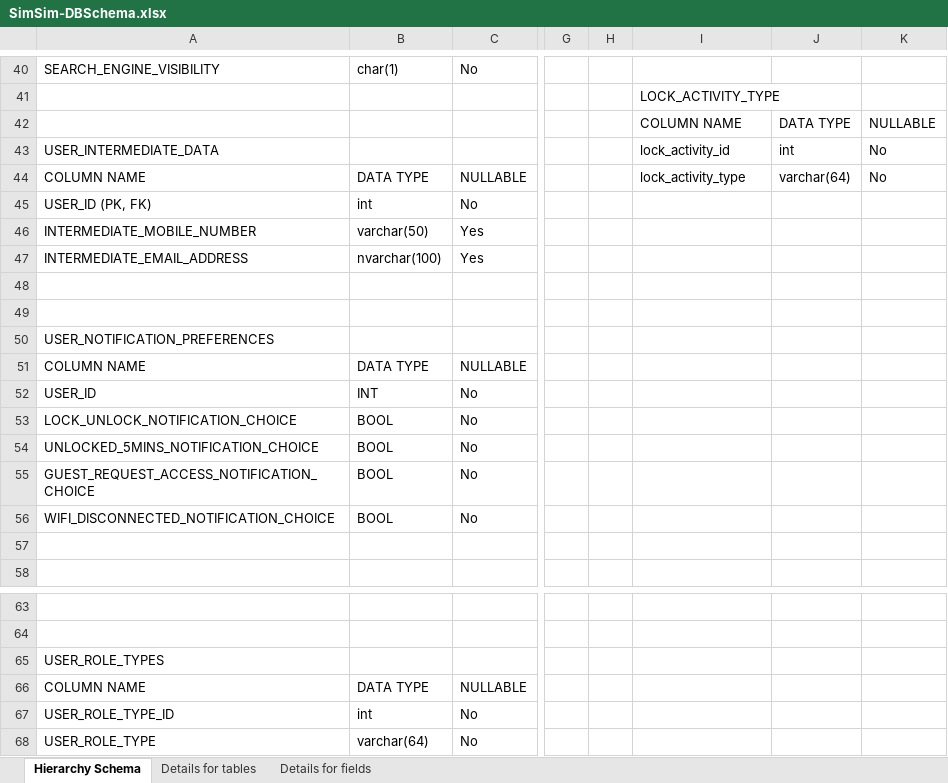
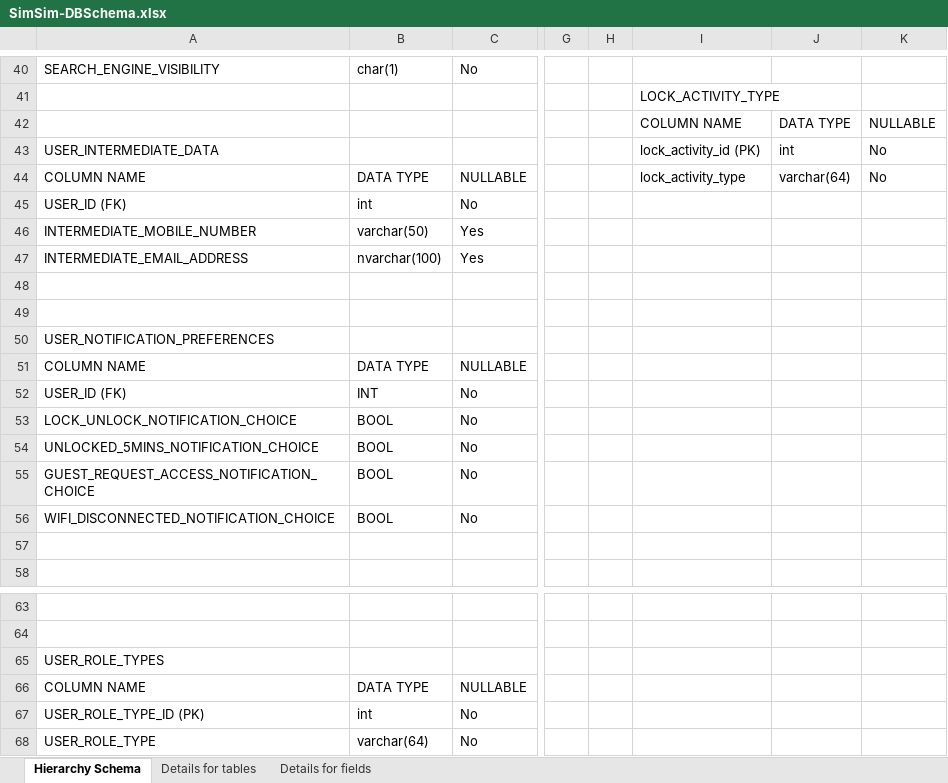
Before and after one commit to xiaokaisun90/SimSimWeb, an Excel workbook: SimSim-DBSchema.xlsx, sheet Hierarchy Schema, drawn as a sheet; only a part is shown, gaps mark what is left out; values as stored, in another font and other column widths than the file's, no cell formats; table styles not drawn; the diff covers the shown part only; the diff names each change by its address in the sheet, - before the commit and + after, or states it on an @@ line.

```diff
--- a/SimSim-DBSchema.xlsx (sheet Hierarchy Schema)
+++ b/SimSim-DBSchema.xlsx (sheet Hierarchy Schema)
-I43: lock_activity_id
+I43: lock_activity_id (PK)
-A45: USER_ID (PK, FK)
+A45: USER_ID (FK)
-A52: USER_ID
+A52: USER_ID (FK)
-A67: USER_ROLE_TYPE_ID
+A67: USER_ROLE_TYPE_ID (PK)
```
Also changed, not shown: 18 edited cells elsewhere in this sheet, cell formats, 9 other files.
